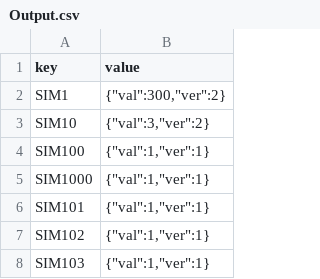
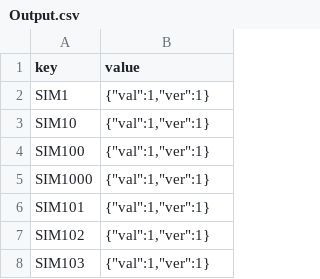
Before and after one commit to ashish-paide/Assignment1, a CSV file: Output.csv, drawn as a sheet; only a part is shown.

```diff
--- a/Output.csv
+++ b/Output.csv
@@ -1,4 +1,4 @@
 key,value
-SIM1,"{""val"":300,""ver"":2}"
-SIM10,"{""val"":3,""ver"":2}"
+SIM1,"{""val"":1,""ver"":1}"
+SIM10,"{""val"":1,""ver"":1}"
 SIM100,"{""val"":1,""ver"":1}"
```
Also changed, not shown: 20 other files.
